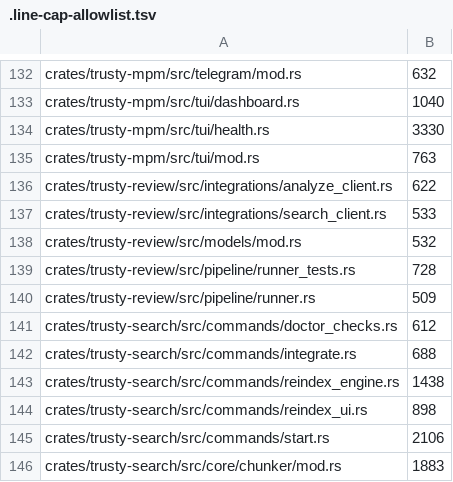
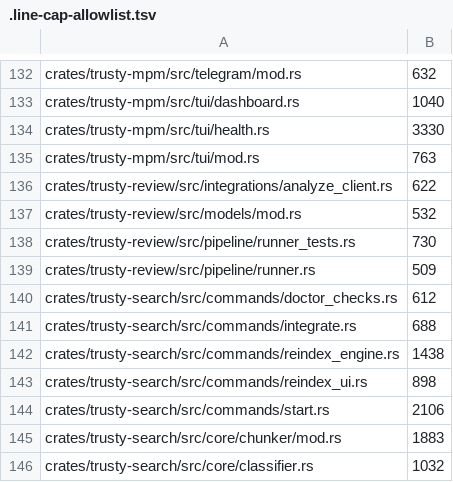
Before and after one commit to maui314159/trusty-tools, a TSV file: .line-cap-allowlist.tsv, drawn as a sheet; only a part is shown, gaps mark what is left out; the shorter side is filled out with more unchanged rows.

```diff
--- a/.line-cap-allowlist.tsv
+++ b/.line-cap-allowlist.tsv
@@ -136,5 +136,4 @@ crates/trusty-mpm/src/tui/mod.rs	763
 crates/trusty-review/src/integrations/analyze_client.rs	622
-crates/trusty-review/src/integrations/search_client.rs	533
 crates/trusty-review/src/models/mod.rs	532
-crates/trusty-review/src/pipeline/runner_tests.rs	728
+crates/trusty-review/src/pipeline/runner_tests.rs	730
 crates/trusty-review/src/pipeline/runner.rs	509
```
Also changed, not shown: 9 other files.
